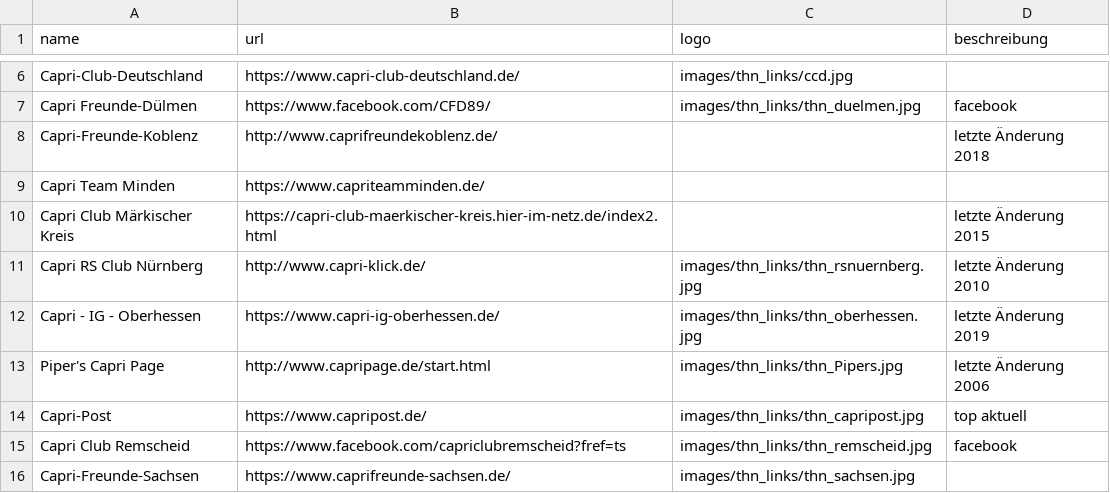
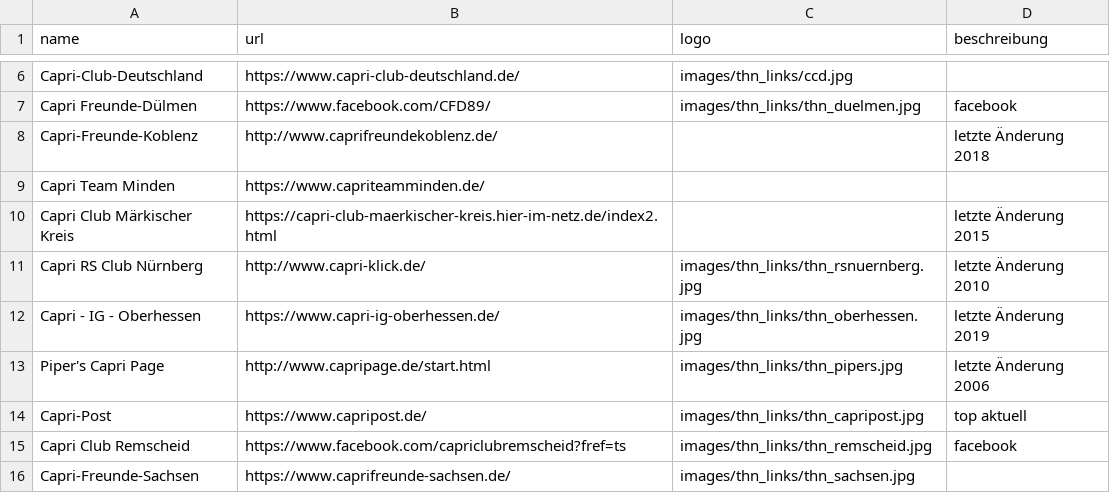
Before and after one commit to werksturbo/capri-club-westerholt, a CSV file: data/clubs.csv, drawn as a sheet; only a part is shown, gaps mark what is left out.

Commit message:
Update clubs.csv

```diff
--- a/data/clubs.csv
+++ b/data/clubs.csv
@@ -12,3 +12,3 @@ Capri RS Club Nürnberg ;http://www.capri-klick.de/;                 images/thn_
 Capri - IG - Oberhessen ;https://www.capri-ig-oberhessen.de/;       images/thn_links/thn_oberhessen.jpg              ;letzte Änderung 2019;
-Piper's Capri Page;http://www.capripage.de/start.html;              images/thn_links/thn_Pipers.jpg;letzte Änderung 2006;
+Piper's Capri Page;http://www.capripage.de/start.html;              images/thn_links/thn_pipers.jpg;letzte Änderung 2006;
 Capri-Post ;https://www.capripost.de/;                              images/thn_links/thn_capripost.jpg;top aktuell;
```
